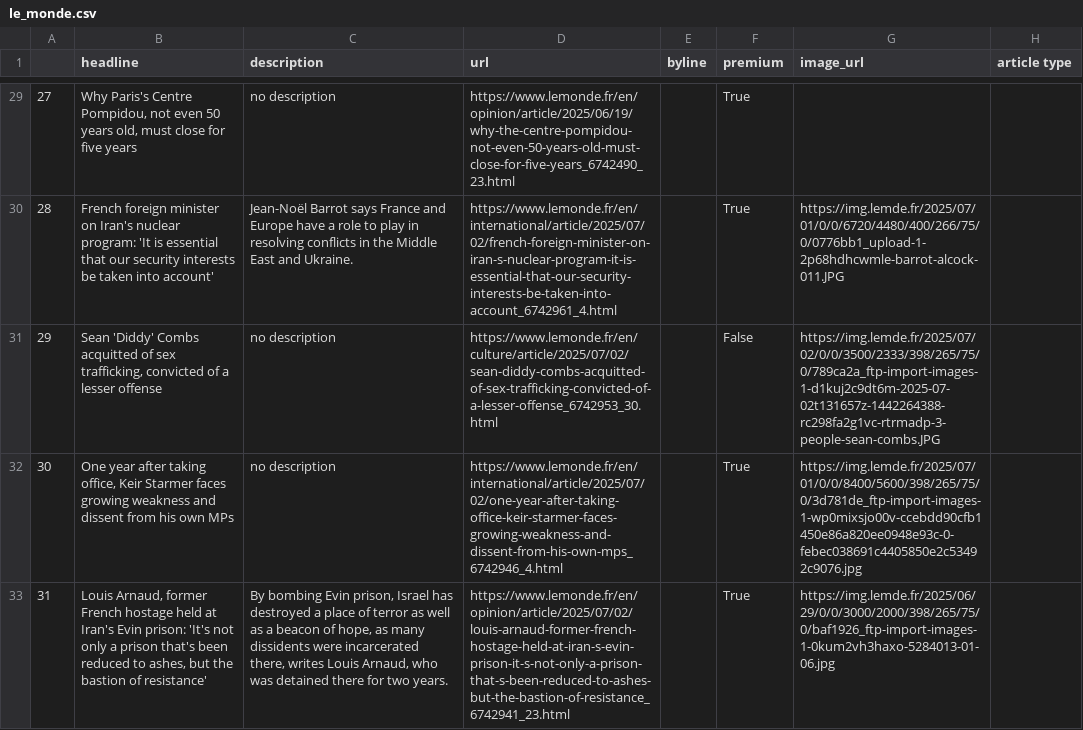
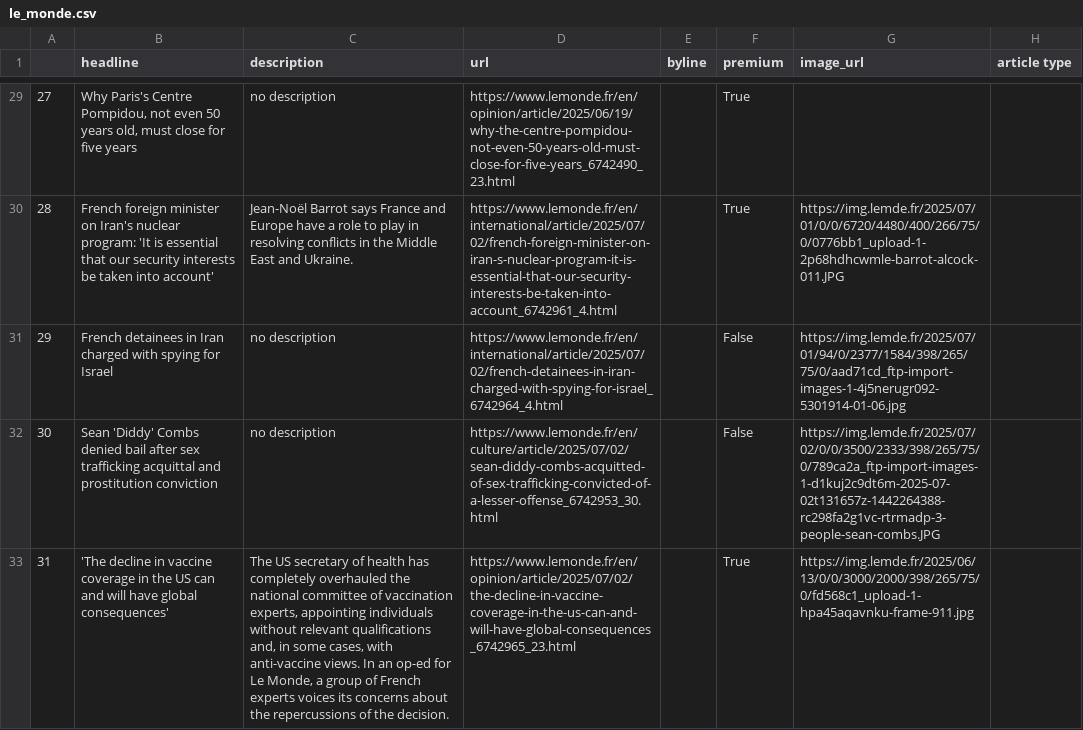
Before and after one commit to helenawittlich/scraping, a CSV file: le_monde.csv, drawn as a sheet; only a part is shown, gaps mark what is left out; the diff covers the shown part only; the diff names each change by its address in the sheet, - before the commit and + after, or states it on an @@ line.

```diff
--- a/le_monde.csv
+++ b/le_monde.csv
-B31 (headline): Sean 'Diddy' Combs acquitted of sex trafficking, convicted of a lesser offense
+B31 (headline): French detainees in Iran charged with spying for Israel
-D31 (url): https://www.lemonde.fr/en/culture/article/2025/07/02/sean-diddy-combs-acquitted-of-sex-trafficking-convicted-of-a-lesser-offense_6742953_30.html
+D31 (url): https://www.lemonde.fr/en/international/article/2025/07/02/french-detainees-in-iran-charged-with-spying-for-israel_6742964_4.html
-G31 (image_url): https://img.lemde.fr/2025/07/02/0/0/3500/2333/398/265/75/0/789ca2a_ftp-import-images-1-d1kuj2c9dt6m-2025-07-02t131657z-1442264388-rc298fa2g1vc-rtrmadp-3-people-sean-combs.JPG
+G31 (image_url): https://img.lemde.fr/2025/07/01/94/0/2377/1584/398/265/75/0/aad71cd_ftp-import-images-1-4j5nerugr092-5301914-01-06.jpg
-B32 (headline): One year after taking office, Keir Starmer faces growing weakness and dissent from his own MPs
+B32 (headline): Sean 'Diddy' Combs denied bail after sex trafficking acquittal and prostitution conviction
-D32 (url): https://www.lemonde.fr/en/international/article/2025/07/02/one-year-after-taking-office-keir-starmer-faces-growing-weakness-and-dissent-from-his-own-mps_6742946_4.html
+D32 (url): https://www.lemonde.fr/en/culture/article/2025/07/02/sean-diddy-combs-acquitted-of-sex-trafficking-convicted-of-a-lesser-offense_6742953_30.html
-F32 (premium): True
+F32 (premium): False
-G32 (image_url): https://img.lemde.fr/2025/07/01/0/0/8400/5600/398/265/75/0/3d781de_ftp-import-images-1-wp0mixsjo00v-ccebdd90cfb1450e86a820ee0948e93c-0-febec038691c4405850e2c53492c9076.jpg
+G32 (image_url): https://img.lemde.fr/2025/07/02/0/0/3500/2333/398/265/75/0/789ca2a_ftp-import-images-1-d1kuj2c9dt6m-2025-07-02t131657z-1442264388-rc298fa2g1vc-rtrmadp-3-people-sean-combs.JPG
-B33 (headline): Louis Arnaud, former French hostage held at Iran's Evin prison: 'It's not only a prison that's been reduced to ashes, but the bastion of resistance'
+B33 (headline): 'The decline in vaccine coverage in the US can and will have global consequences'
-C33 (description): By bombing Evin prison, Israel has destroyed a place of terror as well as a beacon of hope, as many dissidents were incarcerated there, writes Louis Arnaud, who was detained there for two years.
+C33 (description): The US secretary of health has completely overhauled the national committee of vaccination experts, appointing individuals without relevant qualifications and, in some cases, with anti-vaccine views. In an op-ed for Le Monde, a group of French experts voices its concerns about the repercussions of the decision.
-D33 (url): https://www.lemonde.fr/en/opinion/article/2025/07/02/louis-arnaud-former-french-hostage-held-at-iran-s-evin-prison-it-s-not-only-a-prison-that-s-been-reduced-to-ashes-but-the-bastion-of-resistance_6742941_23.html
+D33 (url): https://www.lemonde.fr/en/opinion/article/2025/07/02/the-decline-in-vaccine-coverage-in-the-us-can-and-will-have-global-consequences_6742965_23.html
-G33 (image_url): https://img.lemde.fr/2025/06/29/0/0/3000/2000/398/265/75/0/baf1926_ftp-import-images-1-0kum2vh3haxo-5284013-01-06.jpg
+G33 (image_url): https://img.lemde.fr/2025/06/13/0/0/3000/2000/398/265/75/0/fd568c1_upload-1-hpa45aqavnku-frame-911.jpg
```
Also changed, not shown: 67 edited cells elsewhere in this file.
